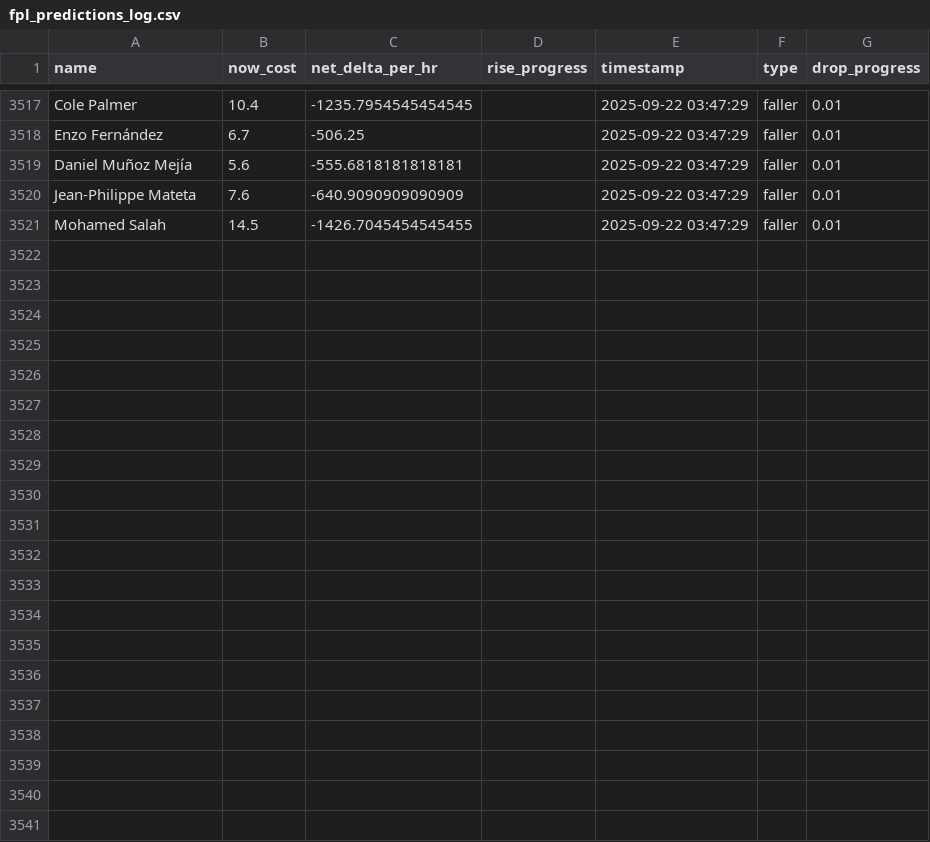
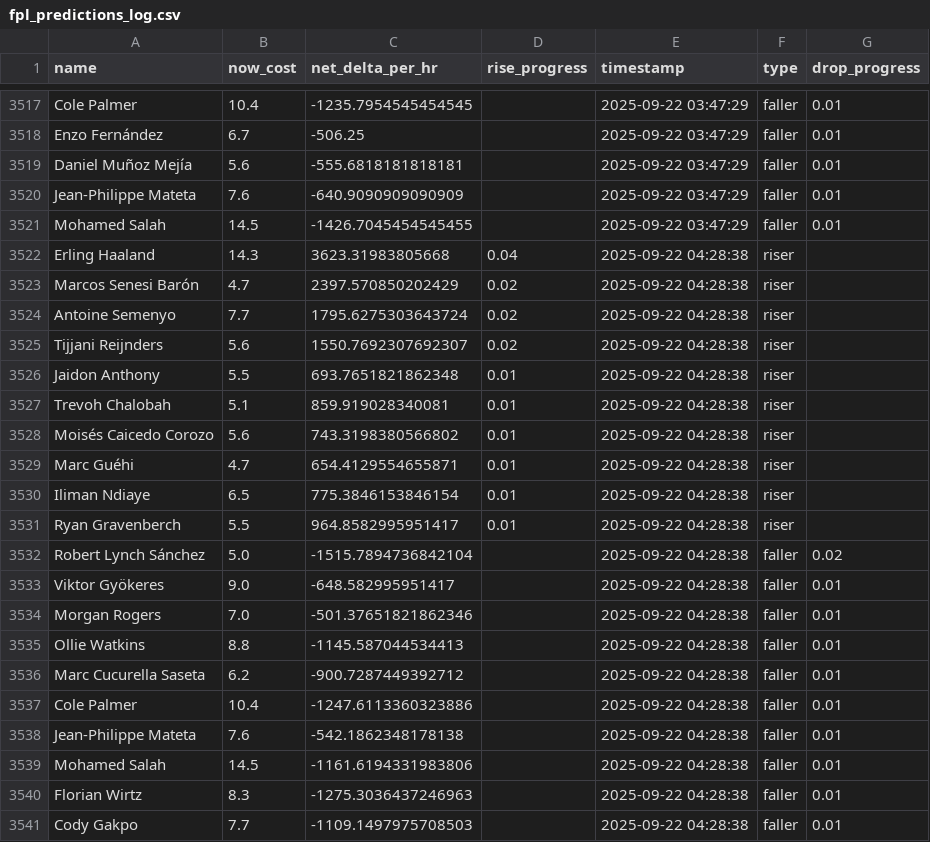
Before and after one commit to muhtasim-maleque/fpl-price-changes, a CSV file: fpl_predictions_log.csv, drawn as a sheet; only a part is shown, gaps mark what is left out; the diff names each change by its address in the sheet, - before the commit and + after, or states it on an @@ line.

```diff
--- a/fpl_predictions_log.csv
+++ b/fpl_predictions_log.csv
+row 3522: Erling Haaland | 14.3 | 3623.31983805668 | 0.04 | 2025-09-22 04:28:38 | riser
+row 3523: Marcos Senesi Barón | 4.7 | 2397.570850202429 | 0.02 | 2025-09-22 04:28:38 | riser
+row 3524: Antoine Semenyo | 7.7 | 1795.6275303643724 | 0.02 | 2025-09-22 04:28:38 | riser
+row 3525: Tijjani Reijnders | 5.6 | 1550.7692307692307 | 0.02 | 2025-09-22 04:28:38 | riser
+row 3526: Jaidon Anthony | 5.5 | 693.7651821862348 | 0.01 | 2025-09-22 04:28:38 | riser
+row 3527: Trevoh Chalobah | 5.1 | 859.919028340081 | 0.01 | 2025-09-22 04:28:38 | riser
+row 3528: Moisés Caicedo Corozo | 5.6 | 743.3198380566802 | 0.01 | 2025-09-22 04:28:38 | riser
+row 3529: Marc Guéhi | 4.7 | 654.4129554655871 | 0.01 | 2025-09-22 04:28:38 | riser
+row 3530: Iliman Ndiaye | 6.5 | 775.3846153846154 | 0.01 | 2025-09-22 04:28:38 | riser
+row 3531: Ryan Gravenberch | 5.5 | 964.8582995951417 | 0.01 | 2025-09-22 04:28:38 | riser
+row 3532: Robert Lynch Sánchez | 5.0 | -1515.7894736842104 |  | 2025-09-22 04:28:38 | faller | 0.02
+row 3533: Viktor Gyökeres | 9.0 | -648.582995951417 |  | 2025-09-22 04:28:38 | faller | 0.01
+row 3534: Morgan Rogers | 7.0 | -501.37651821862346 |  | 2025-09-22 04:28:38 | faller | 0.01
+row 3535: Ollie Watkins | 8.8 | -1145.587044534413 |  | 2025-09-22 04:28:38 | faller | 0.01
+row 3536: Marc Cucurella Saseta | 6.2 | -900.7287449392712 |  | 2025-09-22 04:28:38 | faller | 0.01
+row 3537: Cole Palmer | 10.4 | -1247.6113360323886 |  | 2025-09-22 04:28:38 | faller | 0.01
+row 3538: Jean-Philippe Mateta | 7.6 | -542.1862348178138 |  | 2025-09-22 04:28:38 | faller | 0.01
+row 3539: Mohamed Salah | 14.5 | -1161.6194331983806 |  | 2025-09-22 04:28:38 | faller | 0.01
+row 3540: Florian Wirtz | 8.3 | -1275.3036437246963 |  | 2025-09-22 04:28:38 | faller | 0.01
+row 3541: Cody Gakpo | 7.7 | -1109.1497975708503 |  | 2025-09-22 04:28:38 | faller | 0.01
```
Also changed, not shown: fpl_summary.csv.
